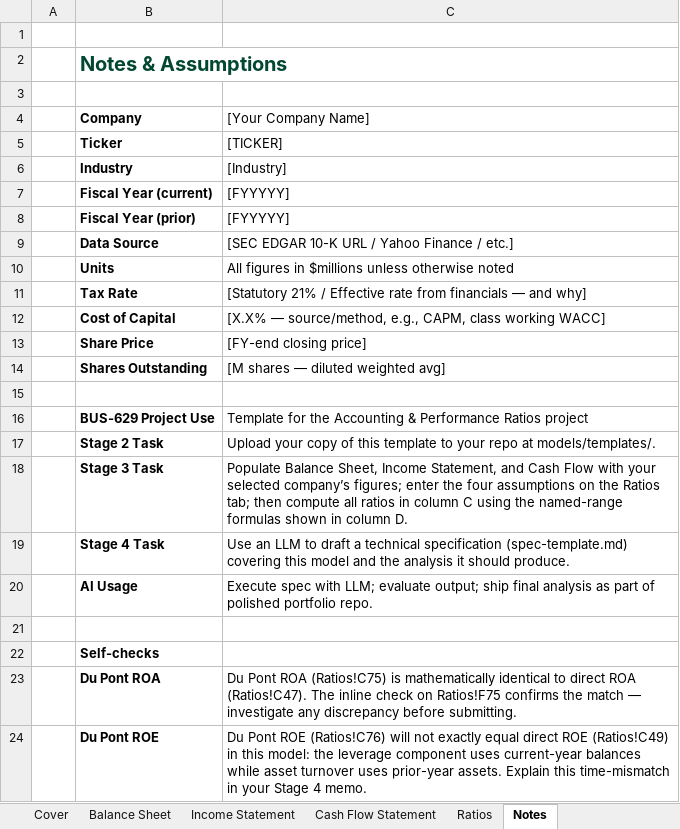
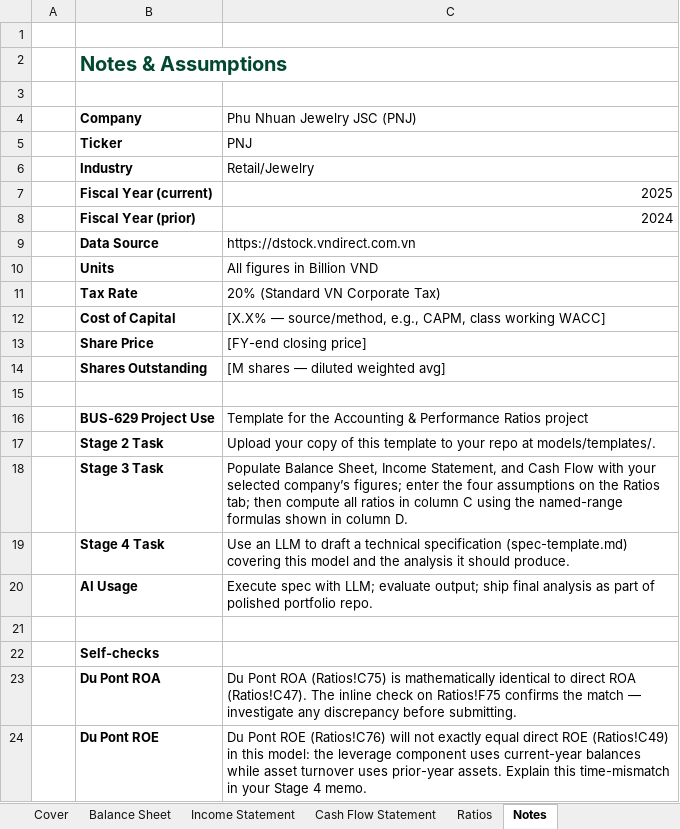
Before and after one commit to thongpham1/corporate-finance, an Excel workbook: models/builds/2026-05-12-pnj-financials.xlsx, sheet Notes, drawn as a sheet; values as stored, in another font and other column widths than the file's, no borders; the diff names each change by its address in the sheet, - before the commit and + after, or states it on an @@ line.

Commit message:
Complete Stage 4: Add PNJ Technical Specification, update prompt log and Excel cover

```diff
--- a/models/builds/2026-05-12-pnj-financials.xlsx (sheet Notes)
+++ b/models/builds/2026-05-12-pnj-financials.xlsx (sheet Notes)
-C4: [Your Company Name]
+C4: Phu Nhuan Jewelry JSC (PNJ)
-C5 (Phu Nhuan Jewelry JSC (PNJ)): [TICKER]
+C5 (Phu Nhuan Jewelry JSC (PNJ)): PNJ
-C6 (Phu Nhuan Jewelry JSC (PNJ)): [Industry]
+C6 (Phu Nhuan Jewelry JSC (PNJ)): Retail/Jewelry
-C7 (Phu Nhuan Jewelry JSC (PNJ)): [FYYYYY]
+C7 (Phu Nhuan Jewelry JSC (PNJ)): 2025
-C8 (Phu Nhuan Jewelry JSC (PNJ)): [FYYYYY]
+C8 (Phu Nhuan Jewelry JSC (PNJ)): 2024
-C9 (Phu Nhuan Jewelry JSC (PNJ)): [SEC EDGAR 10-K URL / Yahoo Finance / etc.]
+C9 (Phu Nhuan Jewelry JSC (PNJ)): https://dstock.vndirect.com.vn
-C10 (Phu Nhuan Jewelry JSC (PNJ)): All figures in $millions unless otherwise noted
+C10 (Phu Nhuan Jewelry JSC (PNJ)): All figures in Billion VND
-C11 (Phu Nhuan Jewelry JSC (PNJ)): [Statutory 21% / Effective rate from financials — and why]
+C11 (Phu Nhuan Jewelry JSC (PNJ)): 20% (Standard VN Corporate Tax)
```
Also changed, not shown: 2 other files.
